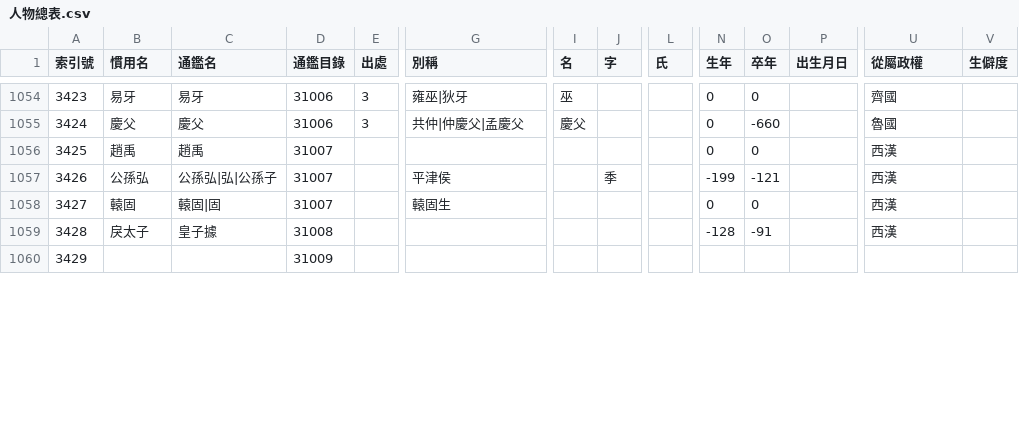
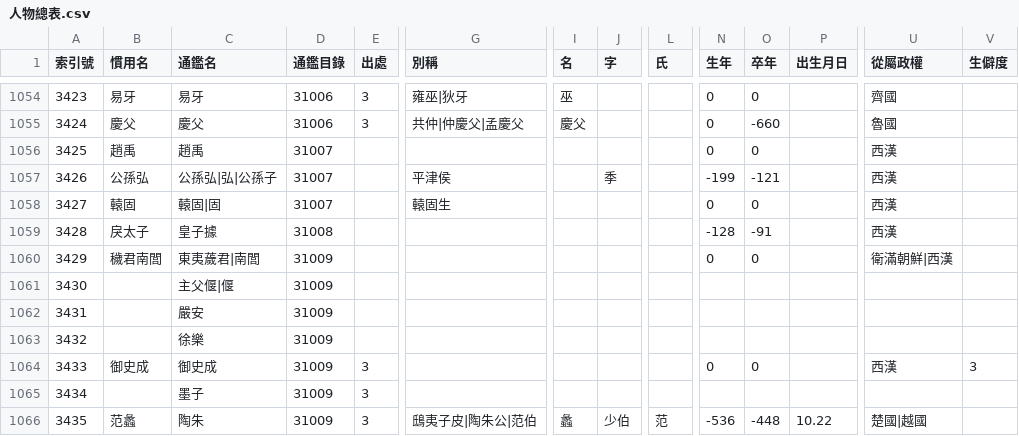
Before and after one commit to gamefang/zizhitongjian, a CSV file: 主要數據/人物總表.csv, drawn as a sheet; only a part is shown, gaps mark what is left out; removed rows and columns are numbered as before the commit, all else as after; rows hold the shown columns only; the diff covers the shown part only; the diff names each change by its address in the sheet, - before the commit and + after, or states it on an @@ line.

```diff
--- a/主要數據/人物總表.csv
+++ b/主要數據/人物總表.csv
-row 1060: 3429 |  |  | 31009
+row 1060: 3429 | 穢君南閭 | 東夷薉君|南閭 | 31009 |  |  |  |  |  | 0 | 0 |  | 衛滿朝鮮|西漢
+row 1061: 3430 |  | 主父偃|偃 | 31009
+row 1062: 3431 |  | 嚴安 | 31009
+row 1063: 3432 |  | 徐樂 | 31009
+row 1064: 3433 | 御史成 | 御史成 | 31009 | 3 |  |  |  |  | 0 | 0 |  | 西漢 | 3
+row 1065: 3434 |  | 墨子 | 31009 | 3
+row 1066: 3435 | 范蠡 | 陶朱 | 31009 | 3 | 鴟夷子皮|陶朱公|范伯 | 蠡 | 少伯 | 范 | -536 | -448 | 10.22 | 楚國|越國
```
Also changed, not shown: 6 added rows, 2 removed rows, 14 edited cells and row numbers in column A elsewhere in this file, 2 other files.
